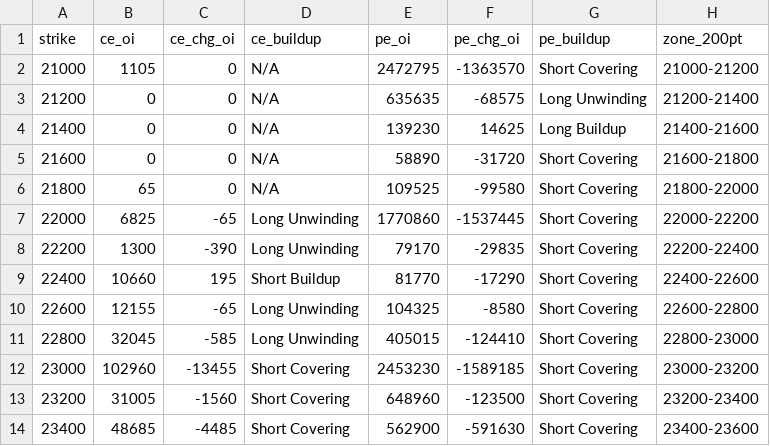
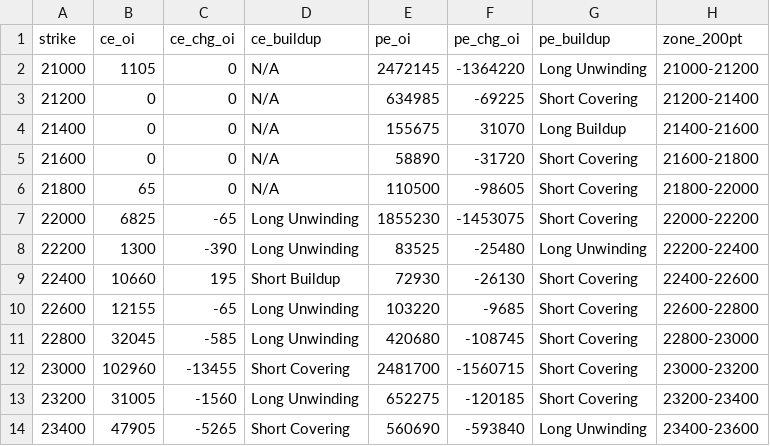
Before and after one commit to ddtambe/Nifty50_Options, a CSV file: data/2026-11-17/2026-11-17_buildup.csv, drawn as a sheet; only a part is shown; the diff covers the shown part only.

```diff
--- a/data/2026-11-17/2026-11-17_buildup.csv
+++ b/data/2026-11-17/2026-11-17_buildup.csv
@@ -1,14 +1,14 @@
 strike,ce_oi,ce_chg_oi,ce_buildup,pe_oi,pe_chg_oi,pe_buildup,zone_200pt
-21000,1105,0,N/A,2472795,-1363570,Short Covering,21000-21200
-21200,0,0,N/A,635635,-68575,Long Unwinding,21200-21400
-21400,0,0,N/A,139230,14625,Long Buildup,21400-21600
+21000,1105,0,N/A,2472145,-1364220,Long Unwinding,21000-21200
+21200,0,0,N/A,634985,-69225,Short Covering,21200-21400
+21400,0,0,N/A,155675,31070,Long Buildup,21400-21600
 21600,0,0,N/A,58890,-31720,Short Covering,21600-21800
-21800,65,0,N/A,109525,-99580,Short Covering,21800-22000
-22000,6825,-65,Long Unwinding,1770860,-1537445,Short Covering,22000-22200
-22200,1300,-390,Long Unwinding,79170,-29835,Short Covering,22200-22400
-22400,10660,195,Short Buildup,81770,-17290,Short Covering,22400-22600
-22600,12155,-65,Long Unwinding,104325,-8580,Short Covering,22600-22800
-22800,32045,-585,Long Unwinding,405015,-124410,Short Covering,22800-23000
-23000,102960,-13455,Short Covering,2453230,-1589185,Short Covering,23000-23200
-23200,31005,-1560,Short Covering,648960,-123500,Short Covering,23200-23400
-23400,48685,-4485,Short Covering,562900,-591630,Short Covering,23400-23600
+21800,65,0,N/A,110500,-98605,Short Covering,21800-22000
+22000,6825,-65,Long Unwinding,1855230,-1453075,Short Covering,22000-22200
+22200,1300,-390,Long Unwinding,83525,-25480,Long Unwinding,22200-22400
+22400,10660,195,Short Buildup,72930,-26130,Short Covering,22400-22600
+22600,12155,-65,Long Unwinding,103220,-9685,Short Covering,22600-22800
+22800,32045,-585,Long Unwinding,420680,-108745,Short Covering,22800-23000
+23000,102960,-13455,Short Covering,2481700,-1560715,Short Covering,23000-23200
+23200,31005,-1560,Long Unwinding,652275,-120185,Short Covering,23200-23400
+23400,47905,-5265,Short Covering,560690,-593840,Long Unwinding,23400-23600
```
Also changed, not shown: 91 edited cells elsewhere in this file, data/2026-11-17/2026-11-17_raw.csv, data/2026-11-17/2026-11-23_raw.csv, 7 other files.
